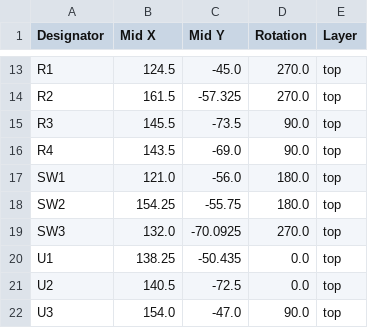
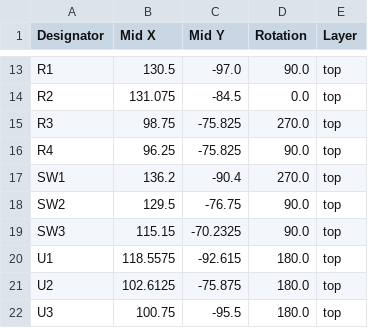
Before and after one commit to TheOneEnzo/IL1207, a CSV file: production/positions.csv, drawn as a sheet; only a part is shown, gaps mark what is left out; the diff covers the shown part only; the diff names each change by its address in the sheet, - before the commit and + after, or states it on an @@ line.

```diff
--- a/production/positions.csv
+++ b/production/positions.csv
-B13 (Mid X): 124.5
+B13 (Mid X): 130.5
-C13 (Mid Y): -45.0
+C13 (Mid Y): -97.0
-D13 (Rotation): 270.0
+D13 (Rotation): 90.0
-B14 (Mid X): 161.5
+B14 (Mid X): 131.075
-C14 (Mid Y): -57.325
+C14 (Mid Y): -84.5
-D14 (Rotation): 270.0
+D14 (Rotation): 0.0
-B15 (Mid X): 145.5
+B15 (Mid X): 98.75
-C15 (Mid Y): -73.5
+C15 (Mid Y): -75.825
-D15 (Rotation): 90.0
+D15 (Rotation): 270.0
-B16 (Mid X): 143.5
+B16 (Mid X): 96.25
-C16 (Mid Y): -69.0
+C16 (Mid Y): -75.825
-B17 (Mid X): 121.0
+B17 (Mid X): 136.2
-C17 (Mid Y): -56.0
+C17 (Mid Y): -90.4
-D17 (Rotation): 180.0
+D17 (Rotation): 270.0
-B18 (Mid X): 154.25
+B18 (Mid X): 129.5
-C18 (Mid Y): -55.75
+C18 (Mid Y): -76.75
-D18 (Rotation): 180.0
+D18 (Rotation): 90.0
-B19 (Mid X): 132.0
+B19 (Mid X): 115.15
-C19 (Mid Y): -70.0925
+C19 (Mid Y): -70.2325
-D19 (Rotation): 270.0
+D19 (Rotation): 90.0
-B20 (Mid X): 138.25
+B20 (Mid X): 118.5575
-C20 (Mid Y): -50.435
+C20 (Mid Y): -92.615
-D20:D21 (Rotation): 0.0
+D20:D21 (Rotation): 180.0
-B21 (Mid X): 140.5
+B21 (Mid X): 102.6125
-C21 (Mid Y): -72.5
+C21 (Mid Y): -75.875
-B22 (Mid X): 154.0
+B22 (Mid X): 100.75
-C22 (Mid Y): -47.0
+C22 (Mid Y): -95.5
-D22 (Rotation): 90.0
+D22 (Rotation): 180.0
```
Also changed, not shown: 30 edited cells elsewhere in this file, 5 other files.
